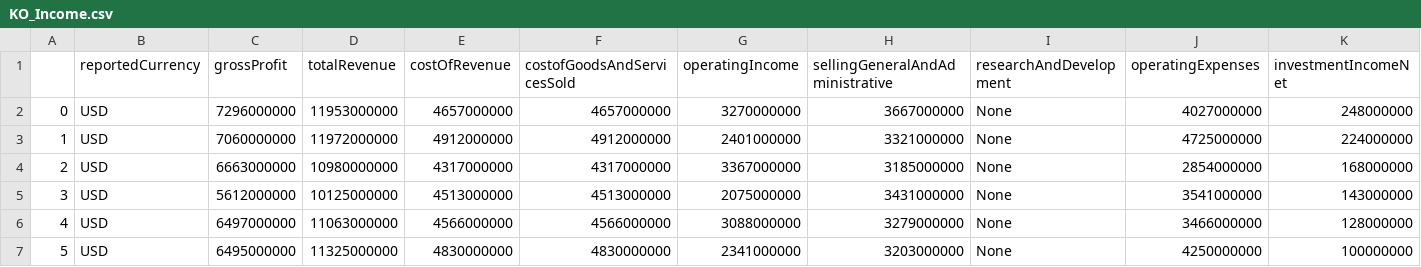
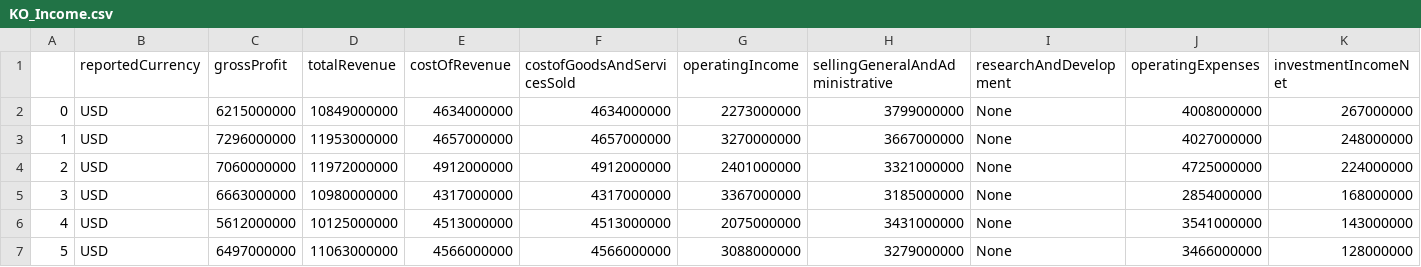
Before and after one commit to Ryan-W-Comerford/Stock-Analyzer, a CSV file: Data/RawData/KO_Income.csv, drawn as a sheet; only a part is shown; the shorter side is filled out with more unchanged rows; addresses are those after the commit; rows hold the shown columns only; the diff names each change by its address in the sheet, - before the commit and + after, or states it on an @@ line.

```diff
--- a/Data/RawData/KO_Income.csv
+++ b/Data/RawData/KO_Income.csv
+row 2: 0 | USD | 6215000000 | 10849000000 | 4634000000 | 4634000000 | 2273000000 | 3799000000 | None | 4008000000 | 267000000
@@ column A renumbered from row 3 down @@
```
Also changed, not shown: Data/InputData/KO.csv, Data/RawData/KO_Balance.csv, 29 other files.
